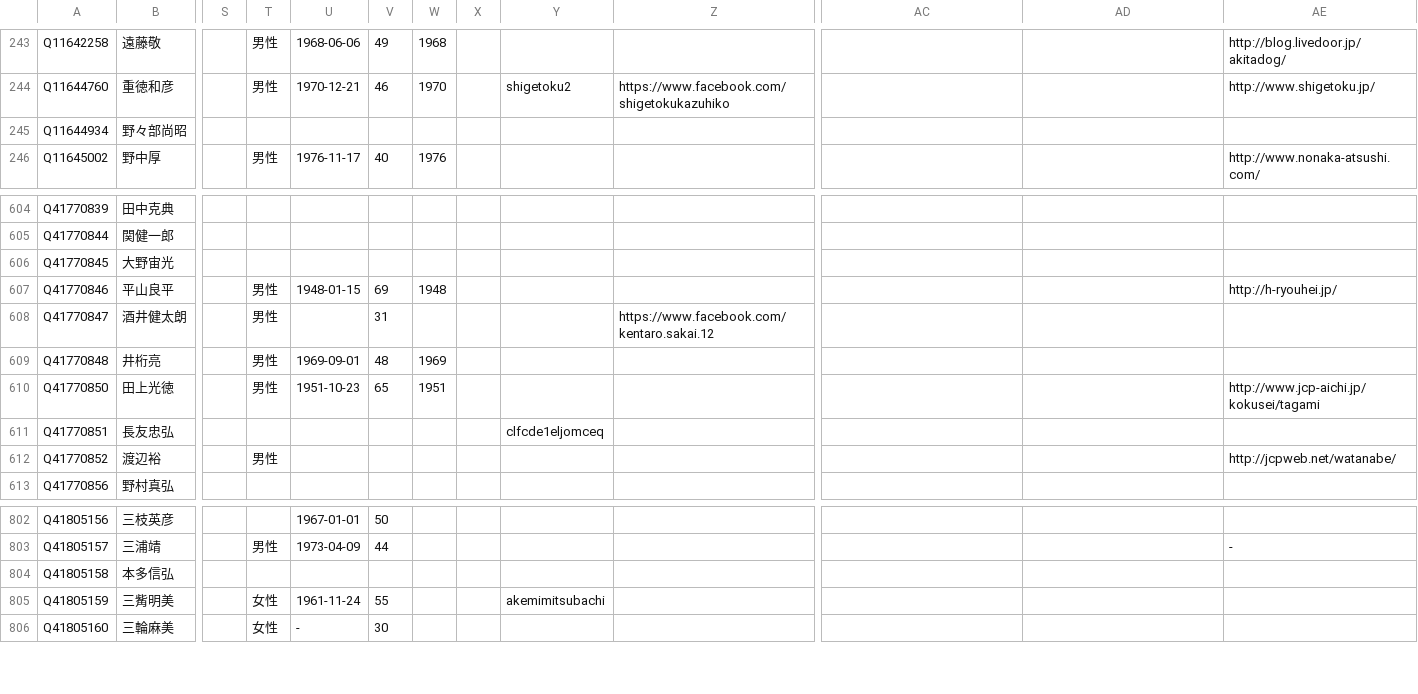
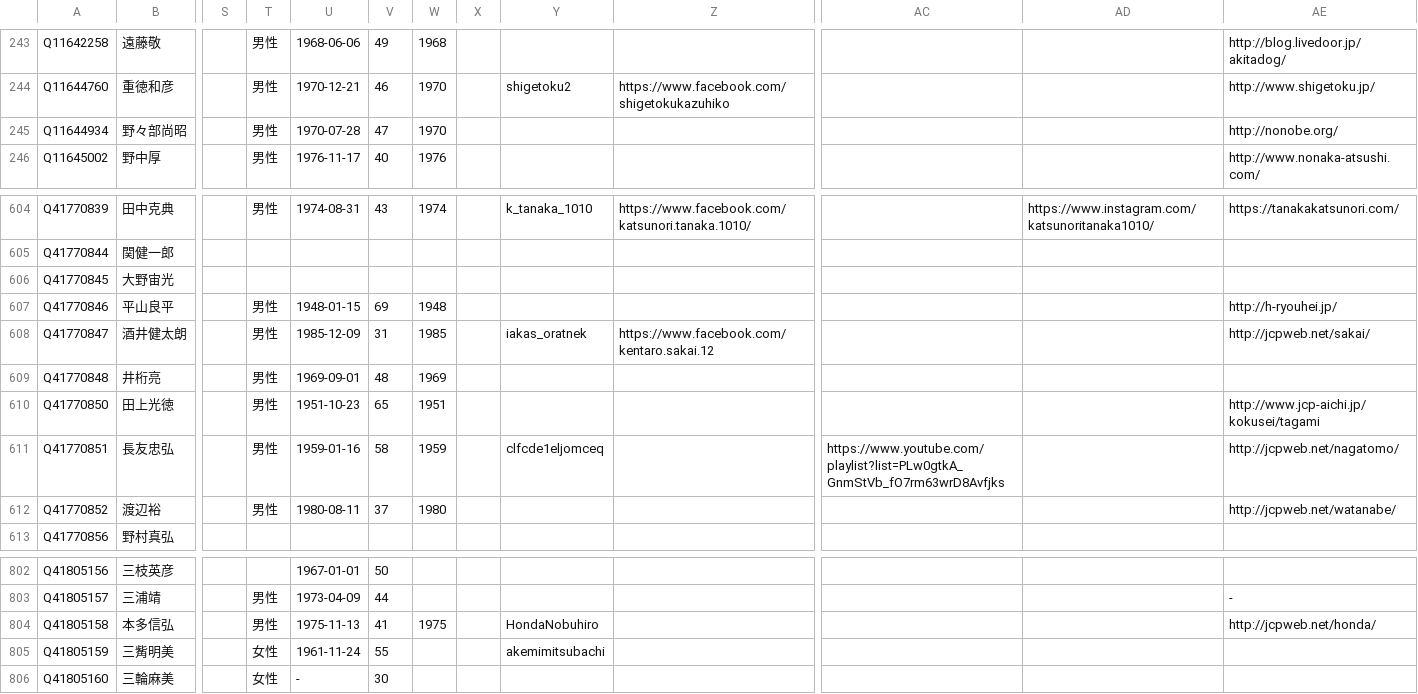
Before and after one commit to hkwi/shuin48pre, a CSV file: docs/gdoc_gray_db.csv, drawn as a sheet; only a part is shown, gaps mark what is left out; the diff covers the shown part only; the diff names each change by its address in the sheet, - before the commit and + after, or states it on an @@ line.

```diff
--- a/docs/gdoc_gray_db.csv
+++ b/docs/gdoc_gray_db.csv
-T245: (empty)
+T245: 男性
-U245: (empty)
+U245: 1970-07-28
-V245: (empty)
+V245: 47
-W245: (empty)
+W245: 1970
-AE245: (empty)
+AE245: http://nonobe.org/
-T604: (empty)
+T604: 男性
-U604: (empty)
+U604: 1974-08-31
-V604: (empty)
+V604: 43
-W604: (empty)
+W604: 1974
-Y604: (empty)
+Y604: k_tanaka_1010
-Z604: (empty)
+Z604: https://www.facebook.com/katsunori.tanaka.1010/
-AD604: (empty)
+AD604: https://www.instagram.com/katsunoritanaka1010/
-AE604: (empty)
+AE604: https://tanakakatsunori.com/
-U608: (empty)
+U608: 1985-12-09
-W608: (empty)
+W608: 1985
-Y608: (empty)
+Y608: iakas_oratnek
-AE608: (empty)
+AE608: http://jcpweb.net/sakai/
-T611: (empty)
+T611: 男性
-U611: (empty)
+U611: 1959-01-16
-V611: (empty)
+V611: 58
-W611: (empty)
+W611: 1959
-AC611: (empty)
+AC611: https://www.youtube.com/playlist?list=PLw0gtkA_GnmStVb_fO7rm63wrD8Avfjks
-AE611: (empty)
+AE611: http://jcpweb.net/nagatomo/
-U612: (empty)
+U612: 1980-08-11
-V612: (empty)
+V612: 37
-W612: (empty)
+W612: 1980
-T804: (empty)
+T804: 男性
-U804: (empty)
+U804: 1975-11-13
-V804: (empty)
+V804: 41
-W804: (empty)
+W804: 1975
-Y804: (empty)
+Y804: HondaNobuhiro
-AE804: (empty)
+AE804: http://jcpweb.net/honda/
```
Also changed, not shown: 150 edited cells elsewhere in this file, 6 other files.
